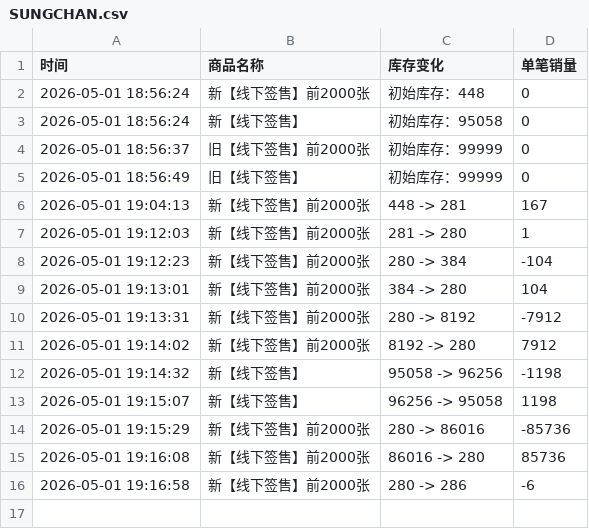
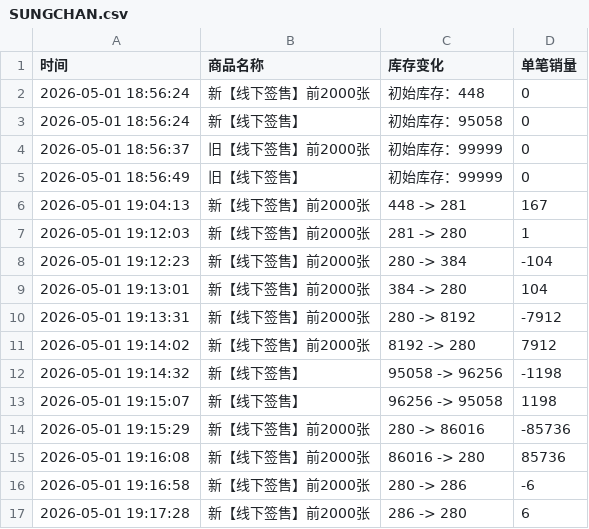
Before and after one commit to Juineii/riize_kms0505, a CSV file: SUNGCHAN.csv, drawn as a sheet; the diff names each change by its address in the sheet, - before the commit and + after, or states it on an @@ line.

Commit message:
自动更新数据 2026-05-01 19:17:37

```diff
--- a/SUNGCHAN.csv
+++ b/SUNGCHAN.csv
+row 17: 2026-05-01 19:17:28 | 新【线下签售】前2000张 | 286 -> 280 | 6
```
